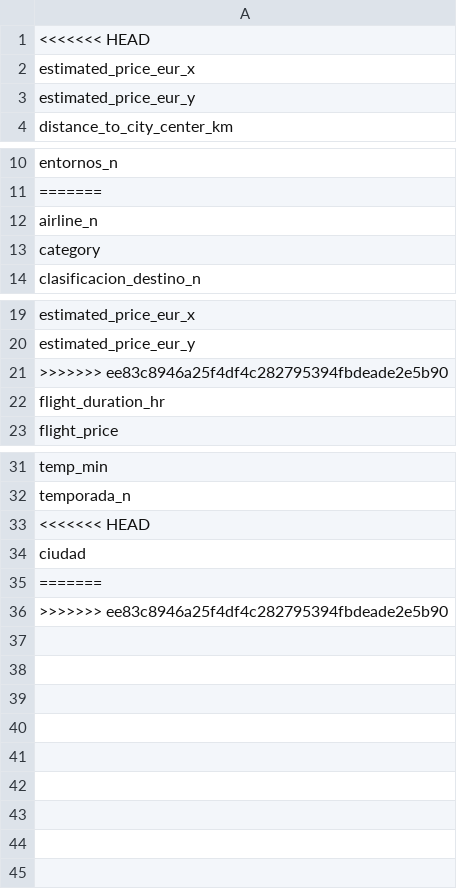
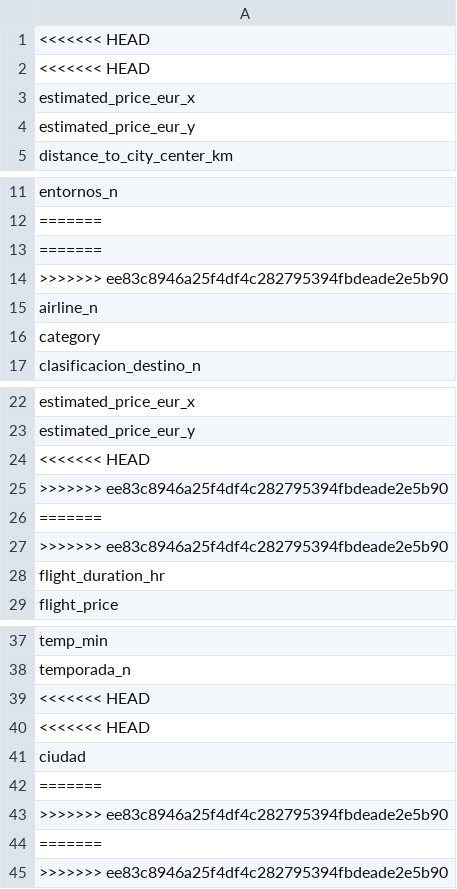
Before and after one commit to Jo-verse/Predicccion_agencia_de_viajes_proyecto, a CSV file: data/processed/x_train_columns.csv, drawn as a sheet; only a part is shown, gaps mark what is left out.

```diff
--- a/data/processed/x_train_columns.csv
+++ b/data/processed/x_train_columns.csv
@@ -1,2 +1,3 @@
 <<<<<<< HEAD
+<<<<<<< HEAD
 estimated_price_eur_x
@@ -11,2 +12,4 @@ entornos_n
 =======
+=======
+>>>>>>> ee83c8946a25f4df4c282795394fbdeade2e5b90
 airline_n
@@ -20,2 +23,5 @@ estimated_price_eur_x
 estimated_price_eur_y
+<<<<<<< HEAD
+>>>>>>> ee83c8946a25f4df4c282795394fbdeade2e5b90
+=======
 >>>>>>> ee83c8946a25f4df4c282795394fbdeade2e5b90
@@ -33,3 +39,6 @@ temporada_n
 <<<<<<< HEAD
+<<<<<<< HEAD
 ciudad
+=======
+>>>>>>> ee83c8946a25f4df4c282795394fbdeade2e5b90
 =======
```
Also changed, not shown: 4 other files.
